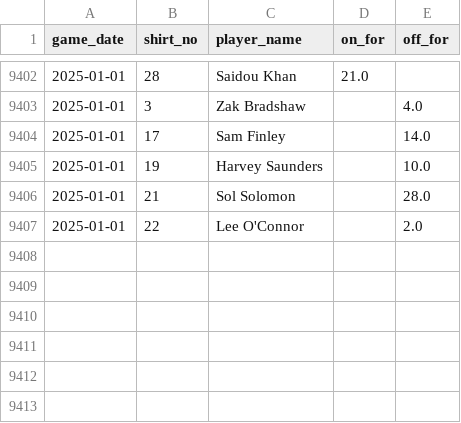
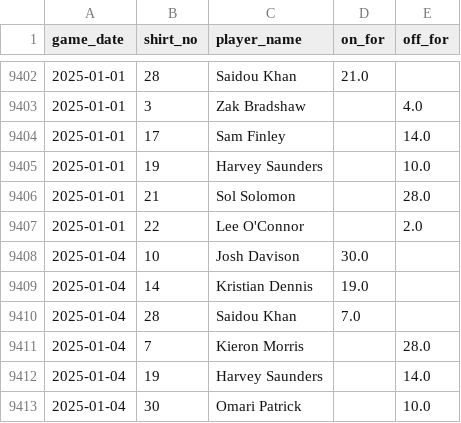
Before and after one commit to petebrown/data-updater, a CSV file: data/subs.csv, drawn as a sheet; only a part is shown, gaps mark what is left out.

```diff
--- a/data/subs.csv
+++ b/data/subs.csv
@@ -9407 +9407,7 @@ game_date,shirt_no,player_name,on_for,off_for
 2025-01-01,22,Lee O'Connor,,2.0
+2025-01-04,10,Josh Davison,30.0,
+2025-01-04,14,Kristian Dennis,19.0,
+2025-01-04,28,Saidou Khan,7.0,
+2025-01-04,7,Kieron Morris,,28.0
+2025-01-04,19,Harvey Saunders,,14.0
+2025-01-04,30,Omari Patrick,,10.0
```
Also changed, not shown: data/goals.csv, data/results.csv, 3 other files.
